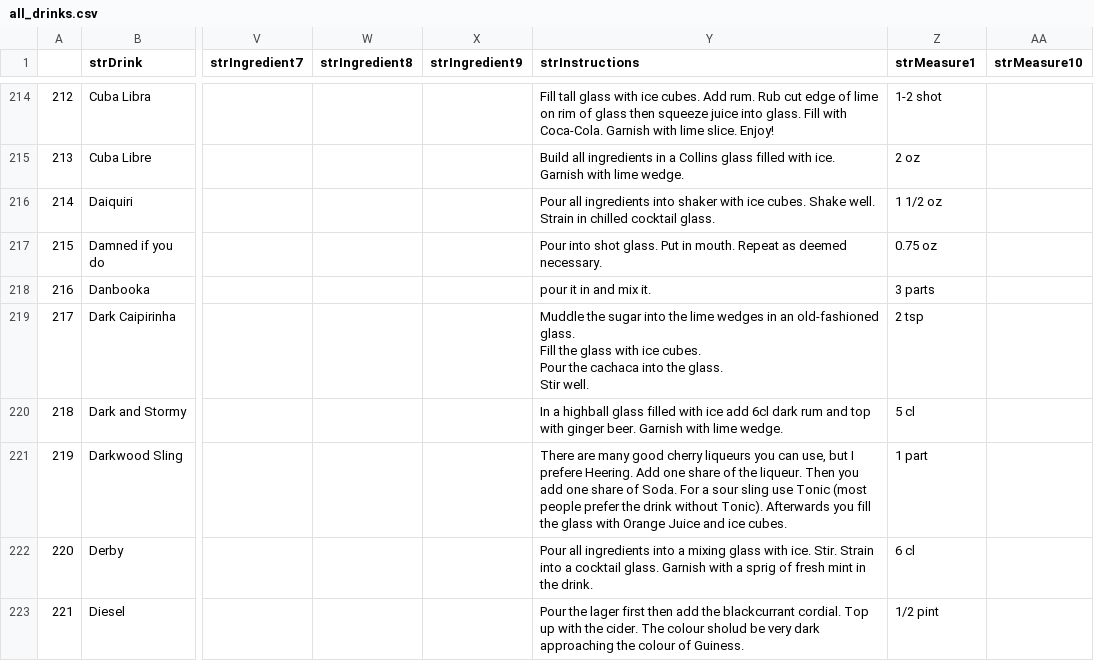
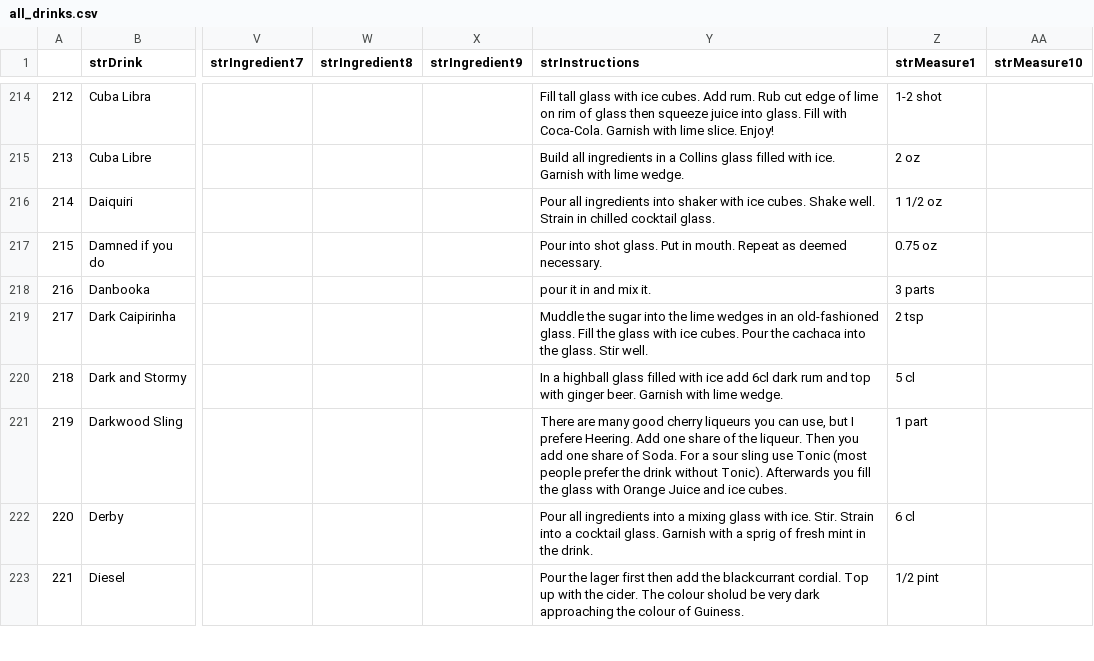
Before and after one commit to SvenLang/cocktailApp, a CSV file: drinksDB/all_drinks.csv (was all_drinks.csv), drawn as a sheet; only a part is shown, gaps mark what is left out; the diff covers the shown part only; the diff names each change by its address in the sheet, - before the commit and + after, or states it on an @@ line.

```diff
--- a/all_drinks.csv
+++ b/drinksDB/all_drinks.csv
-Y219 (strInstructions): …Stir well.
+Y219 (strInstructions): …Stir well.
```
Also changed, not shown: 4 edited cells elsewhere in this file, 1 other file.
